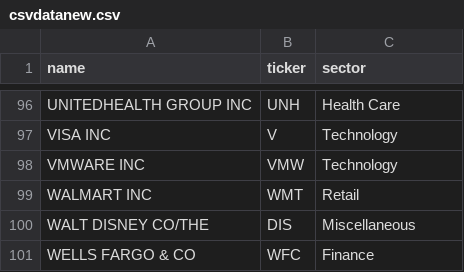
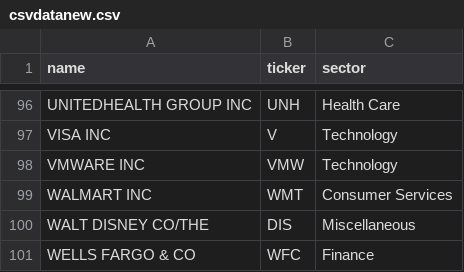
Before and after one commit to richak27/Market-Color-Analytics, a CSV file: csvdatanew.csv, drawn as a sheet; only a part is shown, gaps mark what is left out.

Commit message:
Rectified csvdatanew.csv

```diff
--- a/csvdatanew.csv
+++ b/csvdatanew.csv
@@ -98,3 +98,3 @@ VISA INC,V,Technology
 VMWARE INC,VMW,Technology
-WALMART INC,WMT,Retail
+WALMART INC,WMT,Consumer Services
 WALT DISNEY CO/THE,DIS,Miscellaneous
```
